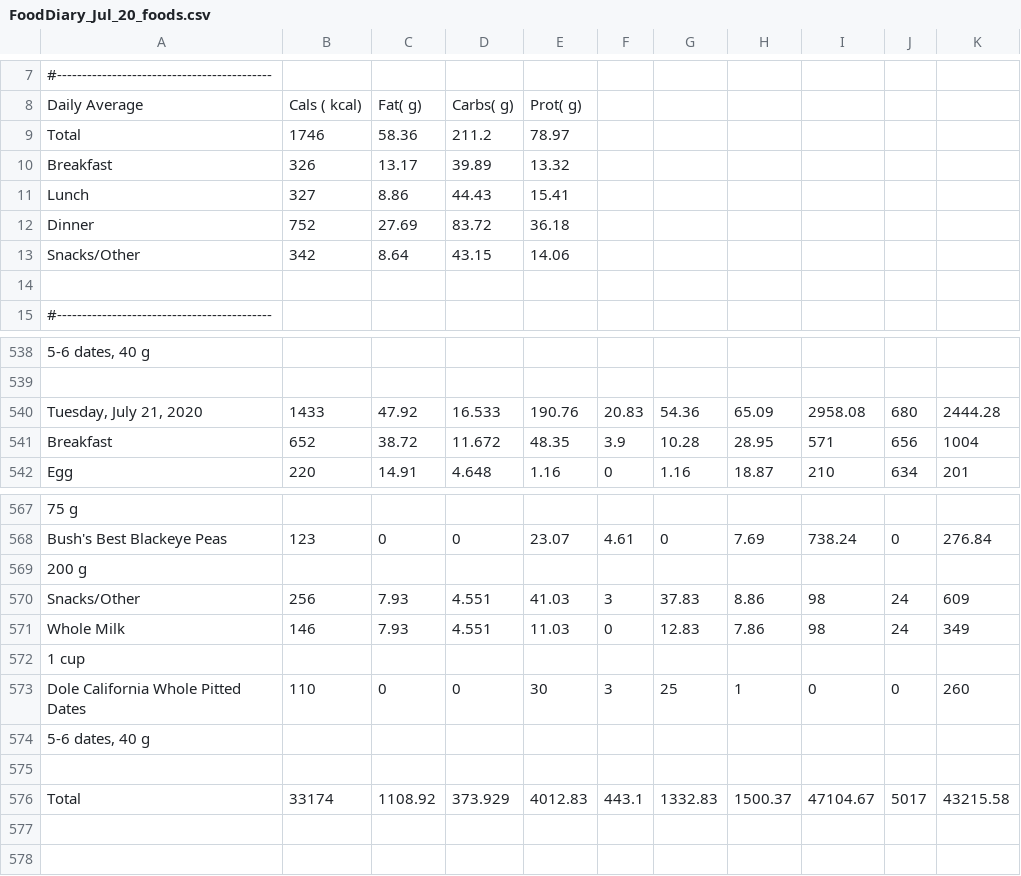
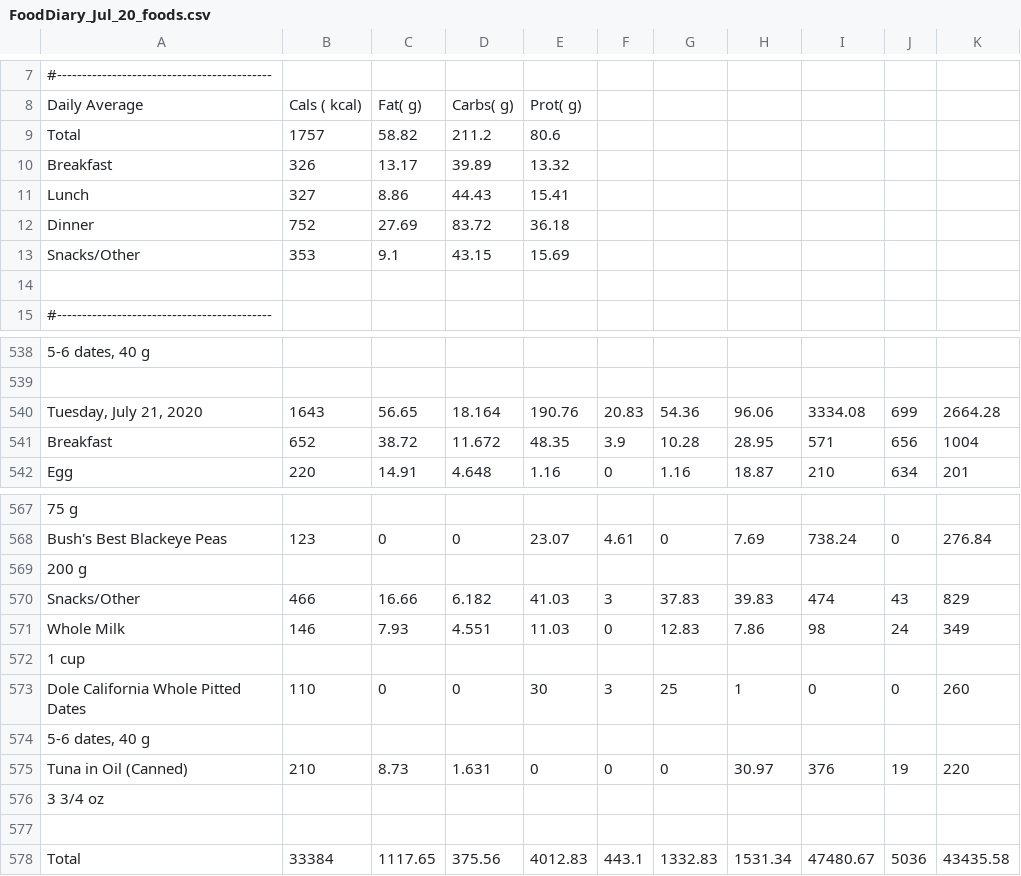
Before and after one commit to grf/d3-data, a CSV file: FoodDiary_Jul_20_foods.csv, drawn as a sheet; only a part is shown, gaps mark what is left out; addresses are those after the commit; the diff names each change by its address in the sheet, - before the commit and + after, or states it on an @@ line.

Commit message:
update data

```diff
--- a/FoodDiary_Jul_20_foods.csv
+++ b/FoodDiary_Jul_20_foods.csv
-B9: 1746
+B9: 1757
-C9: 58.36
+C9: 58.82
-E9: 78.97
+E9: 80.6
-B13: 342
+B13: 353
-C13: 8.64
+C13: 9.1
-E13: 14.06
+E13: 15.69
-B540: 1433
+B540: 1643
-C540: 47.92
+C540: 56.65
-D540: 16.533
+D540: 18.164
-H540: 65.09
+H540: 96.06
-I540: 2958.08
+I540: 3334.08
-J540: 680
+J540: 699
-K540: 2444.28
+K540: 2664.28
-B570: 256
+B570: 466
-C570: 7.93
+C570: 16.66
-D570: 4.551
+D570: 6.182
-H570: 8.86
+H570: 39.83
-I570: 98
+I570: 474
-J570: 24
+J570: 43
-K570: 609
+K570: 829
+row 575: Tuna in Oil (Canned) | 210 | 8.73 | 1.631 | 0 | 0 | 0 | 30.97 | 376 | 19 | 220
+row 576: 3 3/4 oz
-B578: 33174
+B578: 33384
-C578: 1108.92
+C578: 1117.65
-D578: 373.929
+D578: 375.56
-H578: 1500.37
+H578: 1531.34
-I578: 47104.67
+I578: 47480.67
-J578: 5017
+J578: 5036
-K578: 43215.58
+K578: 43435.58
```
Also changed, not shown: weight-and-nutrients.csv.
